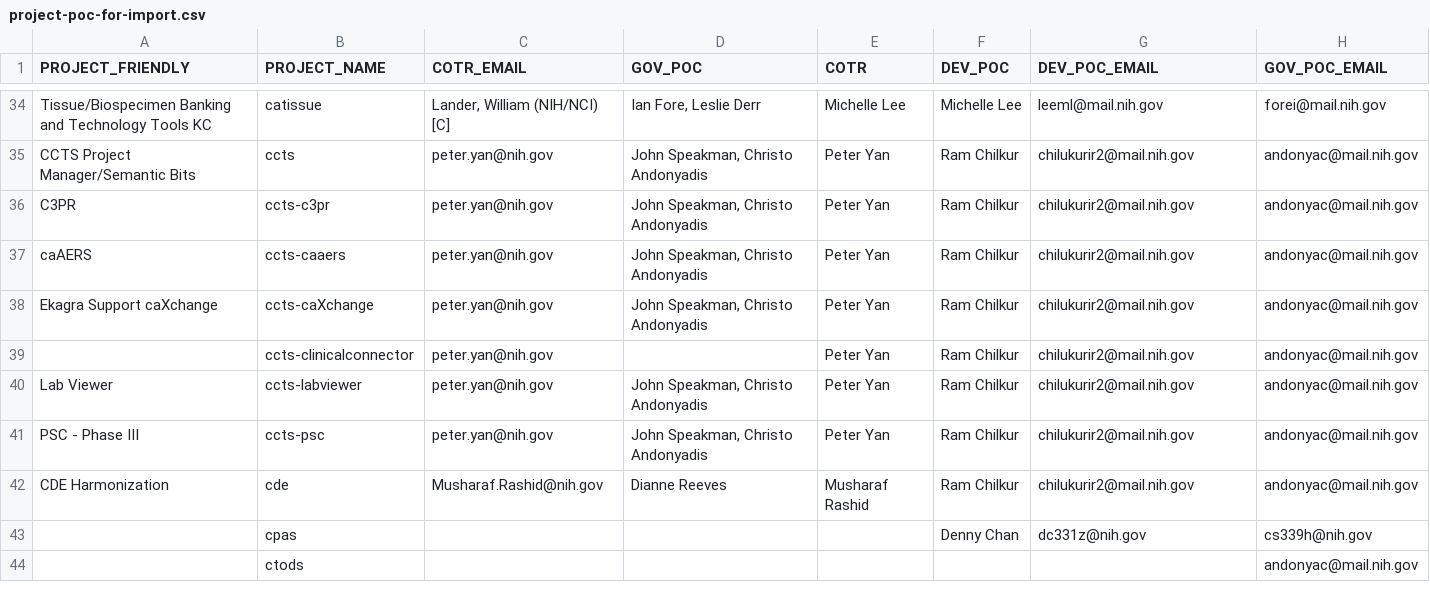
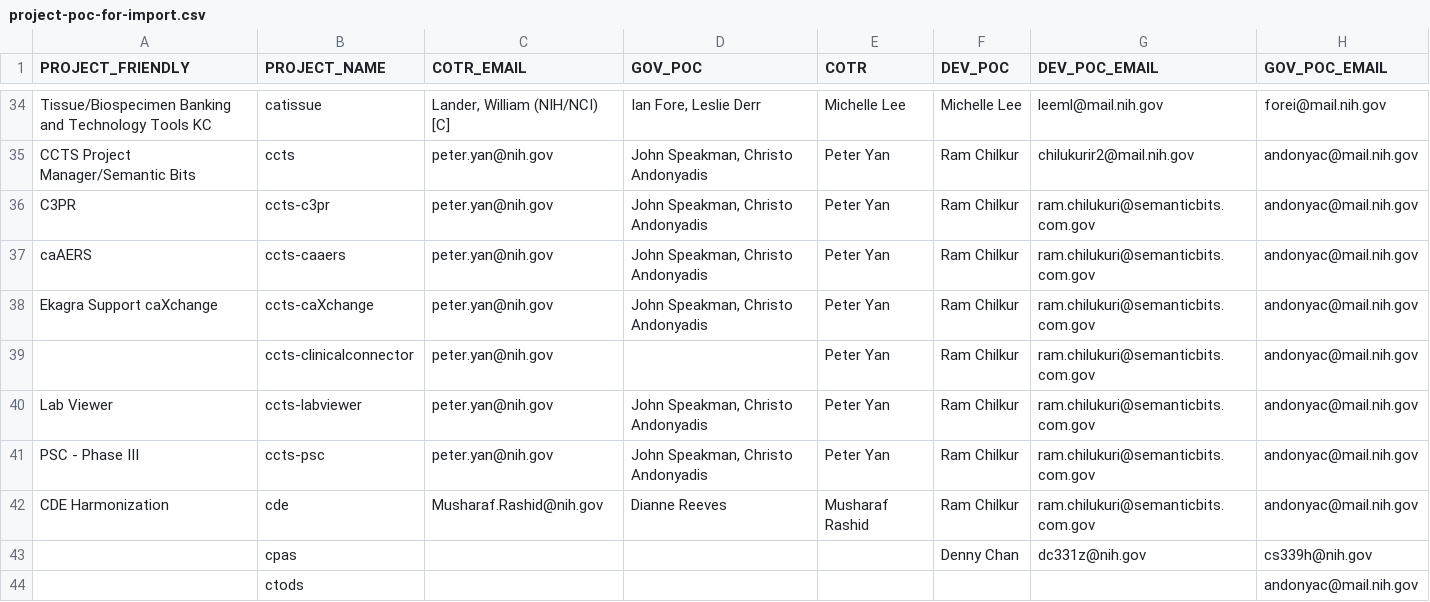
Before and after one commit to NCIP/automation, a CSV file: certification-monitor/src/main/sql/project-poc-for-import.csv, drawn as a sheet; only a part is shown, gaps mark what is left out.

Commit message:
update Ram Chilukir's email address

```diff
--- a/certification-monitor/src/main/sql/project-poc-for-import.csv
+++ b/certification-monitor/src/main/sql/project-poc-for-import.csv
@@ -35,9 +35,9 @@
 "CCTS Project Manager/Semantic Bits","ccts","peter.yan@nih.gov","John Speakman, Christo Andonyadis","Peter Yan","Ram Chilkur","chilukurir2@mail.nih.gov","andonyac@mail.nih.gov"
-"C3PR ","ccts-c3pr","peter.yan@nih.gov","John Speakman, Christo Andonyadis","Peter Yan","Ram Chilkur","chilukurir2@mail.nih.gov","andonyac@mail.nih.gov"
-"caAERS ","ccts-caaers","peter.yan@nih.gov","John Speakman, Christo Andonyadis","Peter Yan","Ram Chilkur","chilukurir2@mail.nih.gov","andonyac@mail.nih.gov"
-"Ekagra Support caXchange","ccts-caXchange","peter.yan@nih.gov","John Speakman, Christo Andonyadis","Peter Yan","Ram Chilkur","chilukurir2@mail.nih.gov","andonyac@mail.nih.gov"
-,"ccts-clinicalconnector","peter.yan@nih.gov",,"Peter Yan","Ram Chilkur","chilukurir2@mail.nih.gov","andonyac@mail.nih.gov"
-"Lab Viewer ","ccts-labviewer","peter.yan@nih.gov","John Speakman, Christo Andonyadis","Peter Yan","Ram Chilkur","chilukurir2@mail.nih.gov","andonyac@mail.nih.gov"
-"PSC - Phase III","ccts-psc","peter.yan@nih.gov","John Speakman, Christo Andonyadis","Peter Yan","Ram Chilkur","chilukurir2@mail.nih.gov","andonyac@mail.nih.gov"
-"CDE Harmonization ","cde","Musharaf.Rashid@nih.gov","Dianne Reeves","Musharaf Rashid","Ram Chilkur","chilukurir2@mail.nih.gov","andonyac@mail.nih.gov"
+"C3PR ","ccts-c3pr","peter.yan@nih.gov","John Speakman, Christo Andonyadis","Peter Yan","Ram Chilkur","ram.chilukuri@semanticbits.com.gov","andonyac@mail.nih.gov"
+"caAERS ","ccts-caaers","peter.yan@nih.gov","John Speakman, Christo Andonyadis","Peter Yan","Ram Chilkur","ram.chilukuri@semanticbits.com.gov","andonyac@mail.nih.gov"
+"Ekagra Support caXchange","ccts-caXchange","peter.yan@nih.gov","John Speakman, Christo Andonyadis","Peter Yan","Ram Chilkur","ram.chilukuri@semanticbits.com.gov","andonyac@mail.nih.gov"
+,"ccts-clinicalconnector","peter.yan@nih.gov",,"Peter Yan","Ram Chilkur","ram.chilukuri@semanticbits.com.gov","andonyac@mail.nih.gov"
+"Lab Viewer ","ccts-labviewer","peter.yan@nih.gov","John Speakman, Christo Andonyadis","Peter Yan","Ram Chilkur","ram.chilukuri@semanticbits.com.gov","andonyac@mail.nih.gov"
+"PSC - Phase III","ccts-psc","peter.yan@nih.gov","John Speakman, Christo Andonyadis","Peter Yan","Ram Chilkur","ram.chilukuri@semanticbits.com.gov","andonyac@mail.nih.gov"
+"CDE Harmonization ","cde","Musharaf.Rashid@nih.gov","Dianne Reeves","Musharaf Rashid","Ram Chilkur","ram.chilukuri@semanticbits.com.gov","andonyac@mail.nih.gov"
 ,"cpas",,,,"Denny Chan","dc331z@nih.gov","cs339h@nih.gov"
```
